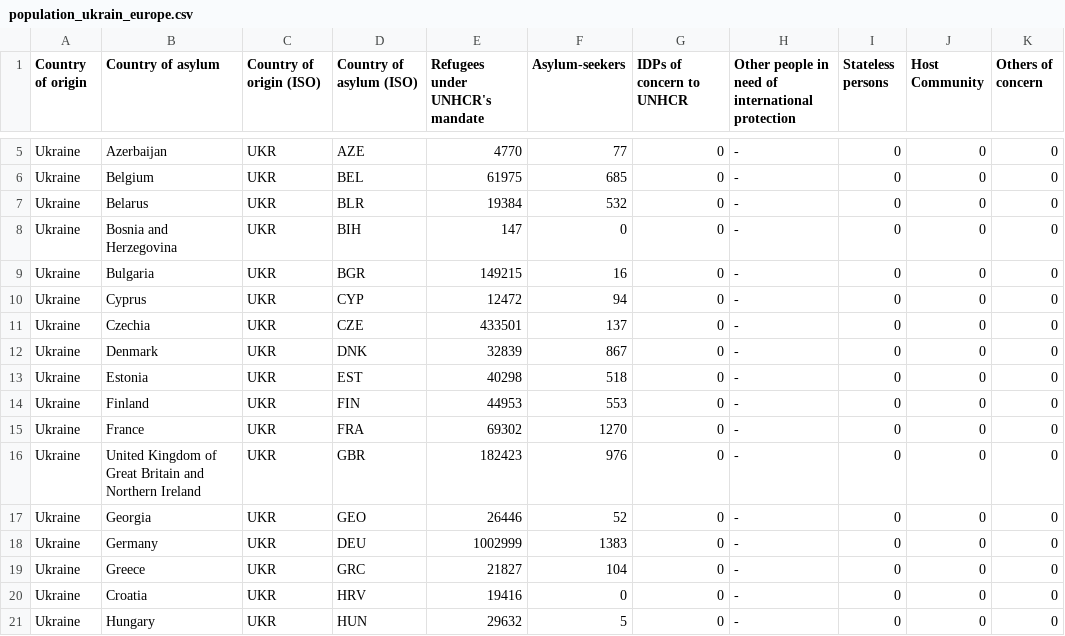
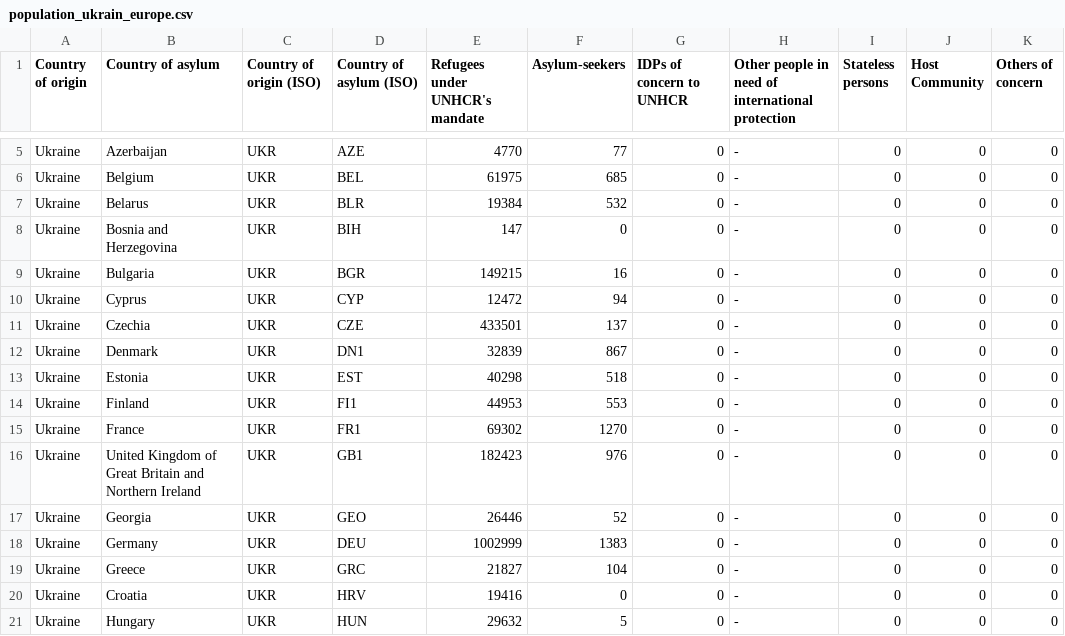
Before and after one commit to za-csai/comp3736-cwk1, a CSV file: population_ukrain_europe.csv, drawn as a sheet; only a part is shown, gaps mark what is left out.

Commit message:
Update population_ukrain_europe.csv

```diff
--- a/population_ukrain_europe.csv
+++ b/population_ukrain_europe.csv
@@ -11,7 +11,7 @@ Ukraine,Cyprus,UKR,CYP,12472,94,0,-,0,0,0
 Ukraine,Czechia,UKR,CZE,433501,137,0,-,0,0,0
-Ukraine,Denmark,UKR,DNK,32839,867,0,-,0,0,0
+Ukraine,Denmark,UKR,DN1,32839,867,0,-,0,0,0
 Ukraine,Estonia,UKR,EST,40298,518,0,-,0,0,0
-Ukraine,Finland,UKR,FIN,44953,553,0,-,0,0,0
-Ukraine,France,UKR,FRA,69302,1270,0,-,0,0,0
-Ukraine,United Kingdom of Great Britain and Northern Ireland,UKR,GBR,182423,976,0,-,0,0,0
+Ukraine,Finland,UKR,FI1,44953,553,0,-,0,0,0
+Ukraine,France,UKR,FR1,69302,1270,0,-,0,0,0
+Ukraine,United Kingdom of Great Britain and Northern Ireland,UKR,GB1,182423,976,0,-,0,0,0
 Ukraine,Georgia,UKR,GEO,26446,52,0,-,0,0,0
```
